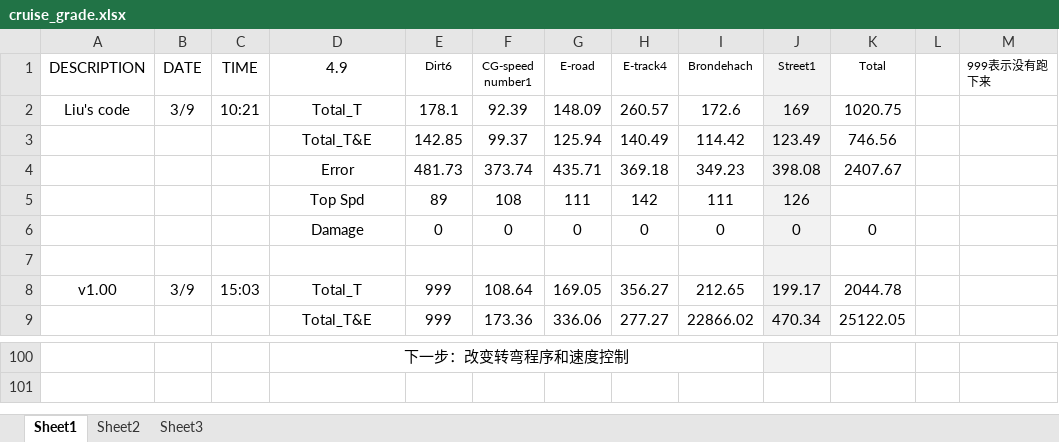
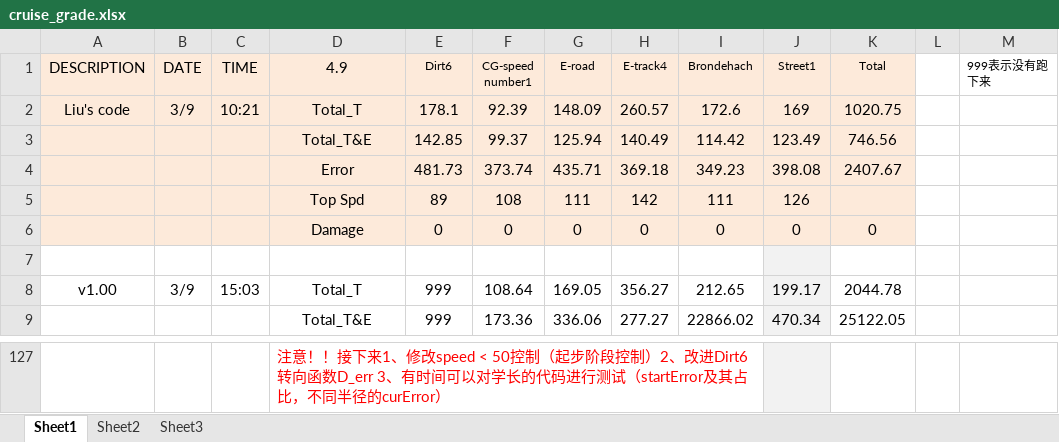
Before and after one commit to henry87653/Engineering-Technological-Innovation-4D, an Excel workbook: cruise_grade.xlsx, sheet Sheet1, drawn as a sheet; only a part is shown, gaps mark what is left out; values as stored, in another font and other column widths than the file's, no borders; removed rows and columns are numbered as before the commit, all else as after; the diff covers the shown part only; the diff names each change by its address in the sheet, - before the commit and + after, or states it on an @@ line.

Commit message:
？
增加了修改土路的过程（sheet2）

```diff
--- a/cruise_grade.xlsx (sheet Sheet1)
+++ b/cruise_grade.xlsx (sheet Sheet1)
-A1:I6 fill: none
+A1:I6 fill: #FDEADA
-K1:K6 fill: none
+K1:K6 fill: #FDEADA
-D127 (4.9): 下一步：改变转弯程序和速度控制
+D127 (4.9): 注意！！接下来1、修改speed < 50控制（起步阶段控制）2、改进Dirt6转向函数D_err 3、有时间可以对学长的代码进行测试（startError及其占比，不同半径的curError）
@@ D127 text colour: black → #FF0000, alignment: center → left @@
-D100:I100 merged
```
Also changed, not shown: 30 added rows, 3 removed rows, 5 edited cells and merged cells elsewhere in this sheet, sheet Sheet2, formulas that keep their value.
